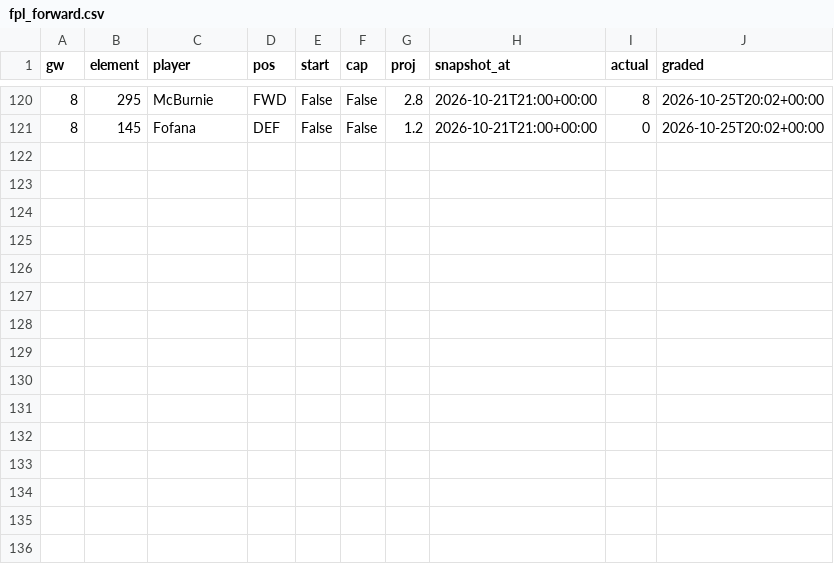
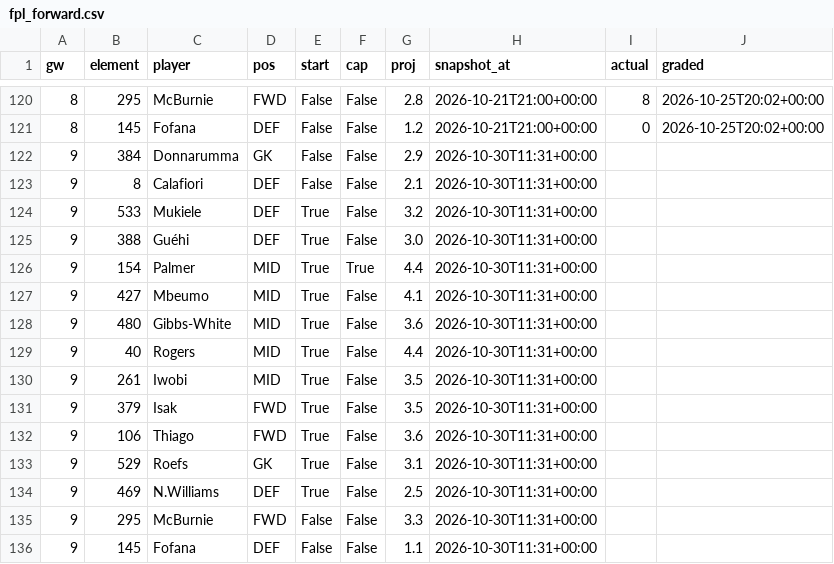
Before and after one commit to iceyfuture/prem_predictor_updated, a CSV file: dashboard/fpl_forward.csv, drawn as a sheet; only a part is shown, gaps mark what is left out; the diff names each change by its address in the sheet, - before the commit and + after, or states it on an @@ line.

```diff
--- a/dashboard/fpl_forward.csv
+++ b/dashboard/fpl_forward.csv
+row 122: 9 | 384 | Donnarumma | GK | False | False | 2.9 | 2026-10-30T11:31+00:00
+row 123: 9 | 8 | Calafiori | DEF | False | False | 2.1 | 2026-10-30T11:31+00:00
+row 124: 9 | 533 | Mukiele | DEF | True | False | 3.2 | 2026-10-30T11:31+00:00
+row 125: 9 | 388 | Guéhi | DEF | True | False | 3.0 | 2026-10-30T11:31+00:00
+row 126: 9 | 154 | Palmer | MID | True | True | 4.4 | 2026-10-30T11:31+00:00
+row 127: 9 | 427 | Mbeumo | MID | True | False | 4.1 | 2026-10-30T11:31+00:00
+row 128: 9 | 480 | Gibbs-White | MID | True | False | 3.6 | 2026-10-30T11:31+00:00
+row 129: 9 | 40 | Rogers | MID | True | False | 4.4 | 2026-10-30T11:31+00:00
+row 130: 9 | 261 | Iwobi | MID | True | False | 3.5 | 2026-10-30T11:31+00:00
+row 131: 9 | 379 | Isak | FWD | True | False | 3.5 | 2026-10-30T11:31+00:00
+row 132: 9 | 106 | Thiago | FWD | True | False | 3.6 | 2026-10-30T11:31+00:00
+row 133: 9 | 529 | Roefs | GK | True | False | 3.1 | 2026-10-30T11:31+00:00
+row 134: 9 | 469 | N.Williams | DEF | True | False | 2.5 | 2026-10-30T11:31+00:00
+row 135: 9 | 295 | McBurnie | FWD | False | False | 3.3 | 2026-10-30T11:31+00:00
+row 136: 9 | 145 | Fofana | DEF | False | False | 1.1 | 2026-10-30T11:31+00:00
```
Also changed, not shown: dashboard/ledger.csv, dashboard/player_ledger.csv, 11 other files.
